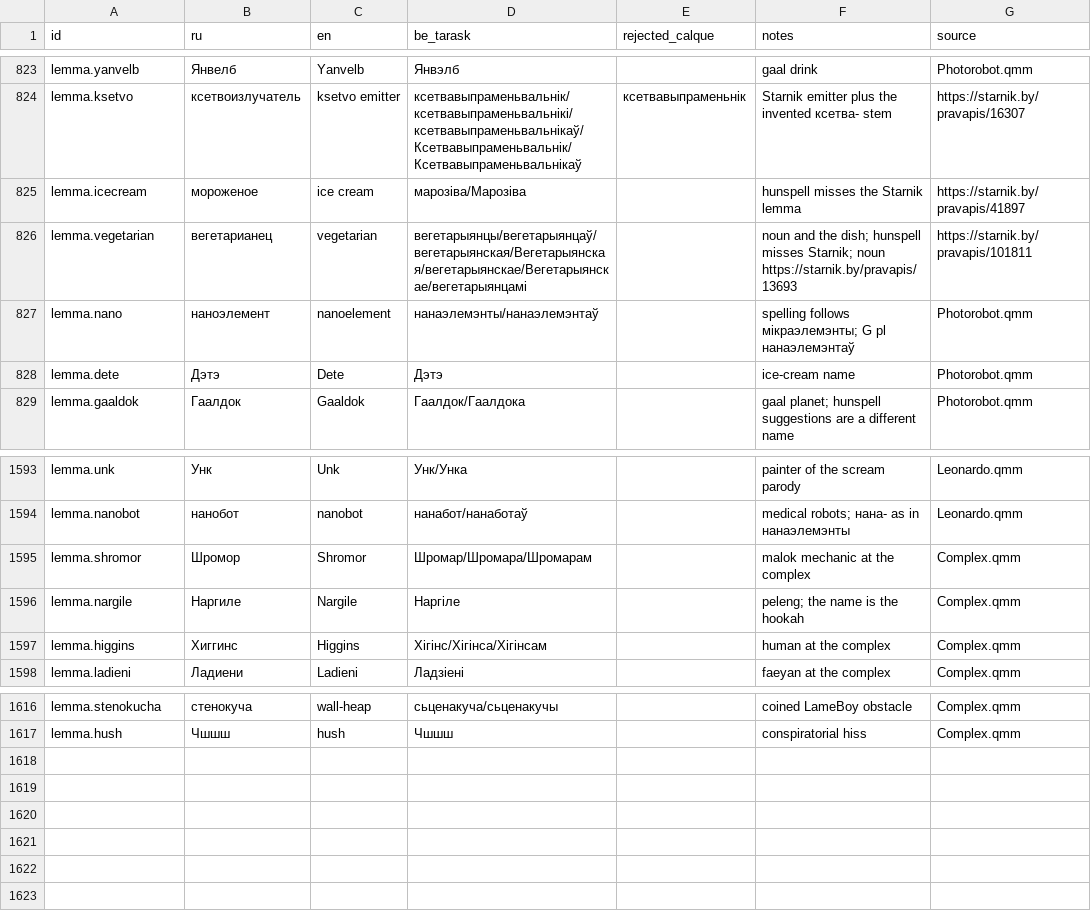
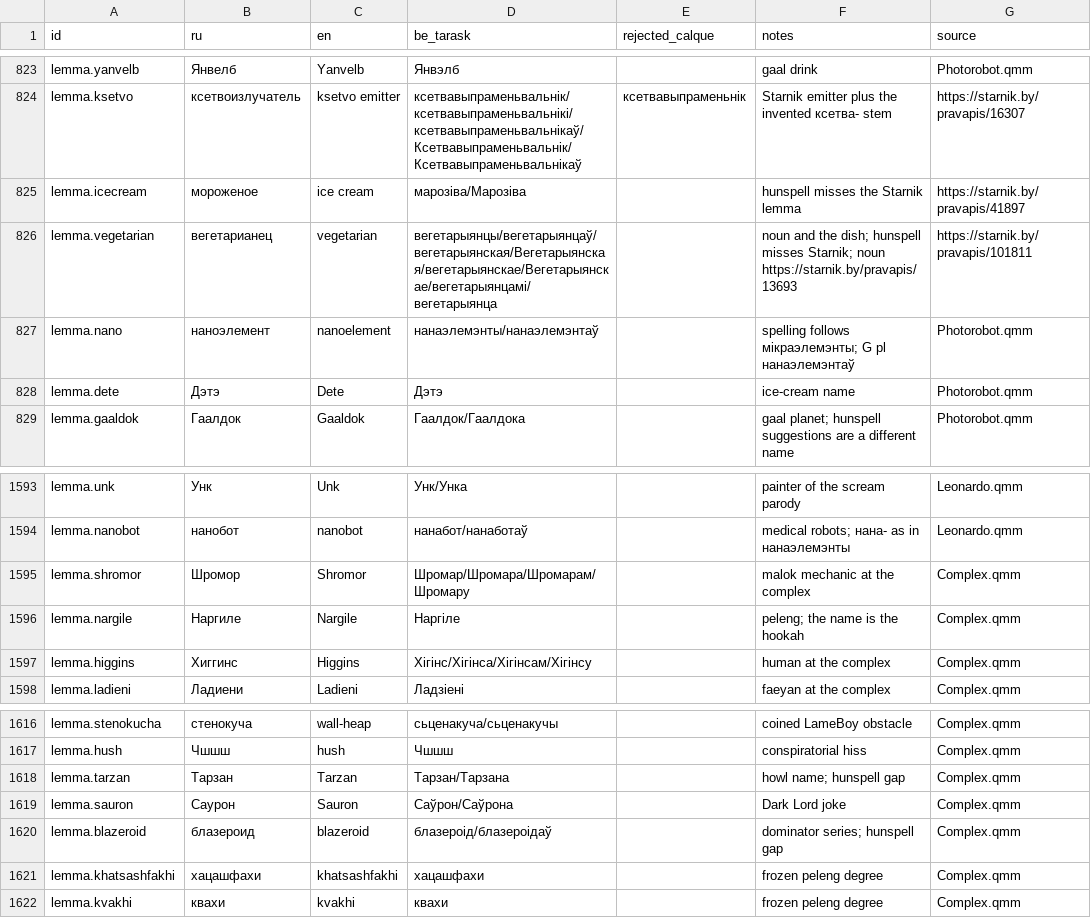
Before and after one commit to siarhei-zavadski/space-rangers-be-translation, a TSV file: TERMBASE.tsv, drawn as a sheet; only a part is shown, gaps mark what is left out.

```diff
--- a/TERMBASE.tsv
+++ b/TERMBASE.tsv
@@ -825,3 +825,3 @@ lemma.ksetvo	ксетвоизлучатель	ksetvo emitter	ксетвавып
 lemma.icecream	мороженое	ice cream	марозіва/Марозіва		hunspell misses the Starnik lemma	https://starnik.by/pravapis/41897
-lemma.vegetarian	вегетарианец	vegetarian	вегетарыянцы/вегетарыянцаў/вегетарыянская/Вегетарыянская/вегетарыянскае/Вегетарыянскае/вегетарыянцамі		noun and the dish; hunspell misses Starnik; noun https://starnik.by/pravapis/13693	https://starnik.by/pravapis/101811
+lemma.vegetarian	вегетарианец	vegetarian	вегетарыянцы/вегетарыянцаў/вегетарыянская/Вегетарыянская/вегетарыянскае/Вегетарыянскае/вегетарыянцамі/вегетарыянца		noun and the dish; hunspell misses Starnik; noun https://starnik.by/pravapis/13693	https://starnik.by/pravapis/101811
 lemma.nano	наноэлемент	nanoelement	нанаэлемэнты/нанаэлемэнтаў		spelling follows мікраэлемэнты; G pl нанаэлемэнтаў	Photorobot.qmm
@@ -1594,5 +1594,5 @@ lemma.unk	Унк	Unk	Унк/Унка		painter of the scream parody	Leonardo.qmm
 lemma.nanobot	нанобот	nanobot	нанабот/нанаботаў		medical robots; нана- as in нанаэлемэнты	Leonardo.qmm
-lemma.shromor	Шромор	Shromor	Шромар/Шромара/Шромарам		malok mechanic at the complex	Complex.qmm
+lemma.shromor	Шромор	Shromor	Шромар/Шромара/Шромарам/Шромару		malok mechanic at the complex	Complex.qmm
 lemma.nargile	Наргиле	Nargile	Наргіле		peleng; the name is the hookah	Complex.qmm
-lemma.higgins	Хиггинс	Higgins	Хігінс/Хігінса/Хігінсам		human at the complex	Complex.qmm
+lemma.higgins	Хиггинс	Higgins	Хігінс/Хігінса/Хігінсам/Хігінсу		human at the complex	Complex.qmm
 lemma.ladieni	Ладиени	Ladieni	Ладзіені		faeyan at the complex	Complex.qmm
@@ -1617 +1617,6 @@ lemma.stenokucha	стенокуча	wall-heap	сьценакуча/сьцена
 lemma.hush	Чшшш	hush	Чшшш		conspiratorial hiss	Complex.qmm
+lemma.tarzan	Тарзан	Tarzan	Тарзан/Тарзана		howl name; hunspell gap	Complex.qmm
+lemma.sauron	Саурон	Sauron	Саўрон/Саўрона		Dark Lord joke	Complex.qmm
+lemma.blazeroid	блазероид	blazeroid	блазероід/блазероідаў		dominator series; hunspell gap	Complex.qmm
+lemma.khatsashfakhi	хацашфахи	khatsashfakhi	хацашфахи		frozen peleng degree	Complex.qmm
+lemma.kvakhi	квахи	kvakhi	квахи		frozen peleng degree	Complex.qmm
```
Also changed, not shown: 1 other file.
